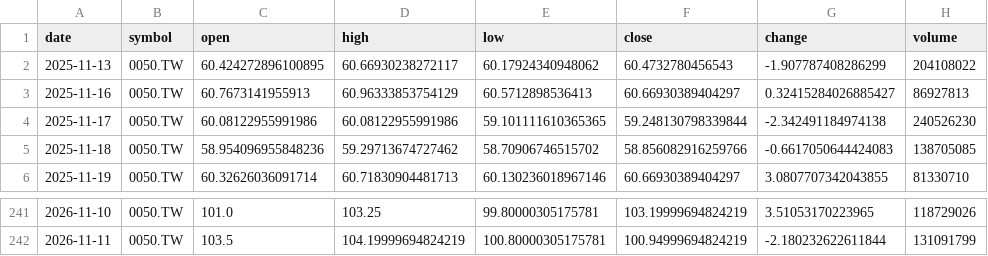
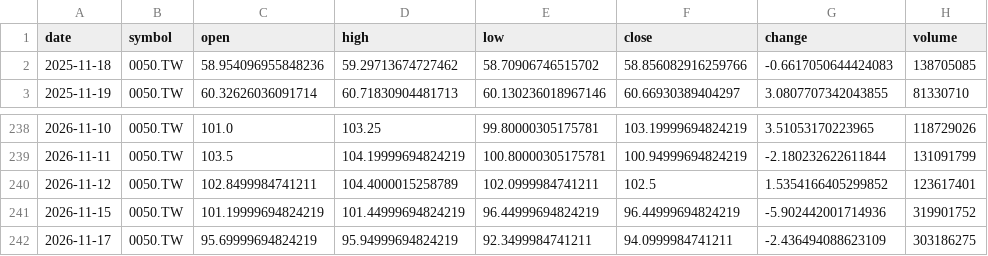
Before and after one commit to timhun/daily-podcast-stk, a CSV file: data/market/daily_0050_TW.csv, drawn as a sheet; only a part is shown, gaps mark what is left out; removed rows and columns are numbered as before the commit, all else as after; the diff names each change by its address in the sheet, - before the commit and + after, or states it on an @@ line.

```diff
--- a/data/market/daily_0050_TW.csv
+++ b/data/market/daily_0050_TW.csv
-row 2: 2025-11-13 | 0050.TW | 60.424272896100895 | 60.66930238272117 | 60.17924340948062 | 60.4732780456543 | -1.907787408286299 | 204108022
-row 3: 2025-11-16 | 0050.TW | 60.7673141955913 | 60.96333853754129 | 60.5712898536413 | 60.66930389404297 | 0.32415284026885427 | 86927813
-row 4: 2025-11-17 | 0050.TW | 60.08122955991986 | 60.08122955991986 | 59.101111610365365 | 59.248130798339844 | -2.342491184974138 | 240526230
+row 240: 2026-11-12 | 0050.TW | 102.8499984741211 | 104.4000015258789 | 102.0999984741211 | 102.5 | 1.5354166405299852 | 123617401
+row 241: 2026-11-15 | 0050.TW | 101.19999694824219 | 101.44999694824219 | 96.44999694824219 | 96.44999694824219 | -5.902442001714936 | 319901752
+row 242: 2026-11-17 | 0050.TW | 95.69999694824219 | 95.94999694824219 | 92.3499984741211 | 94.0999984741211 | -2.436494088623109 | 303186275
```
Also changed, not shown: data/market/daily_2330_TW.csv, data/market/daily_TWII.csv, 10 other files.
